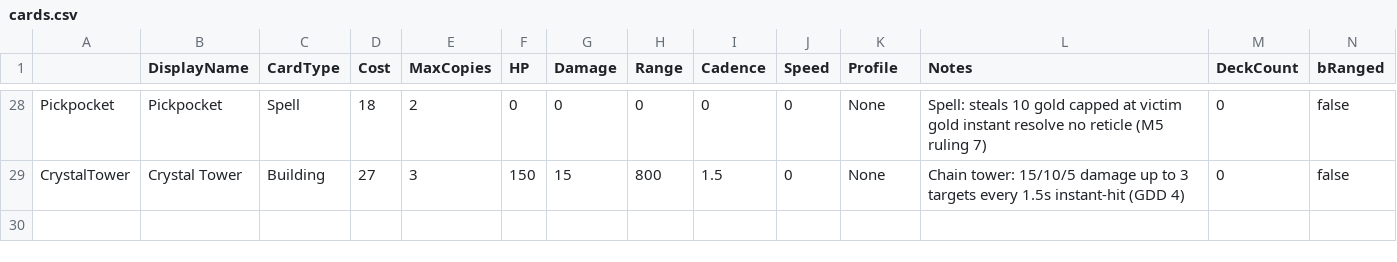
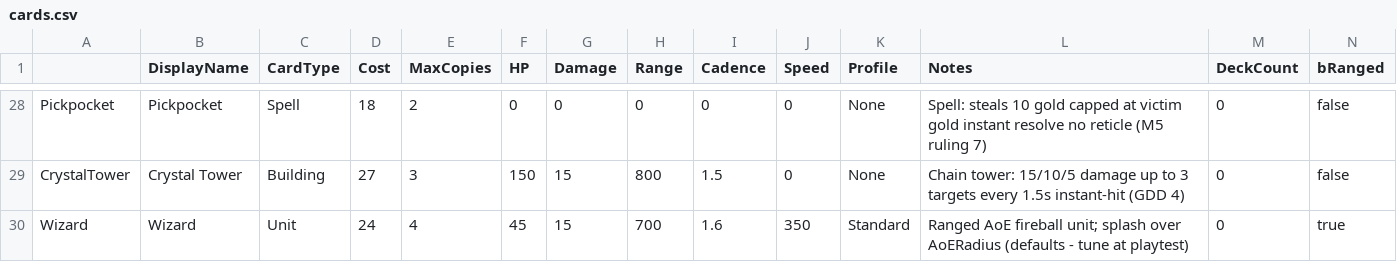
Before and after one commit to JonathanWesely/Siegebound, a CSV file: GitClaudeUnrealTest/Docs/Data/cards.csv, drawn as a sheet; only a part is shown, gaps mark what is left out; rows hold the shown columns only; the diff names each change by its address in the sheet, - before the commit and + after, or states it on an @@ line.

```diff
--- a/GitClaudeUnrealTest/Docs/Data/cards.csv
+++ b/GitClaudeUnrealTest/Docs/Data/cards.csv
+row 30: Wizard | Wizard | Unit | 24 | 4 | 45 | 15 | 700 | 1.6 | 350 | Standard | Ranged AoE fireball unit; splash over AoERadius (defaults - tune at playtest) | 0 | true
```
Also changed, not shown: 42 other files.
